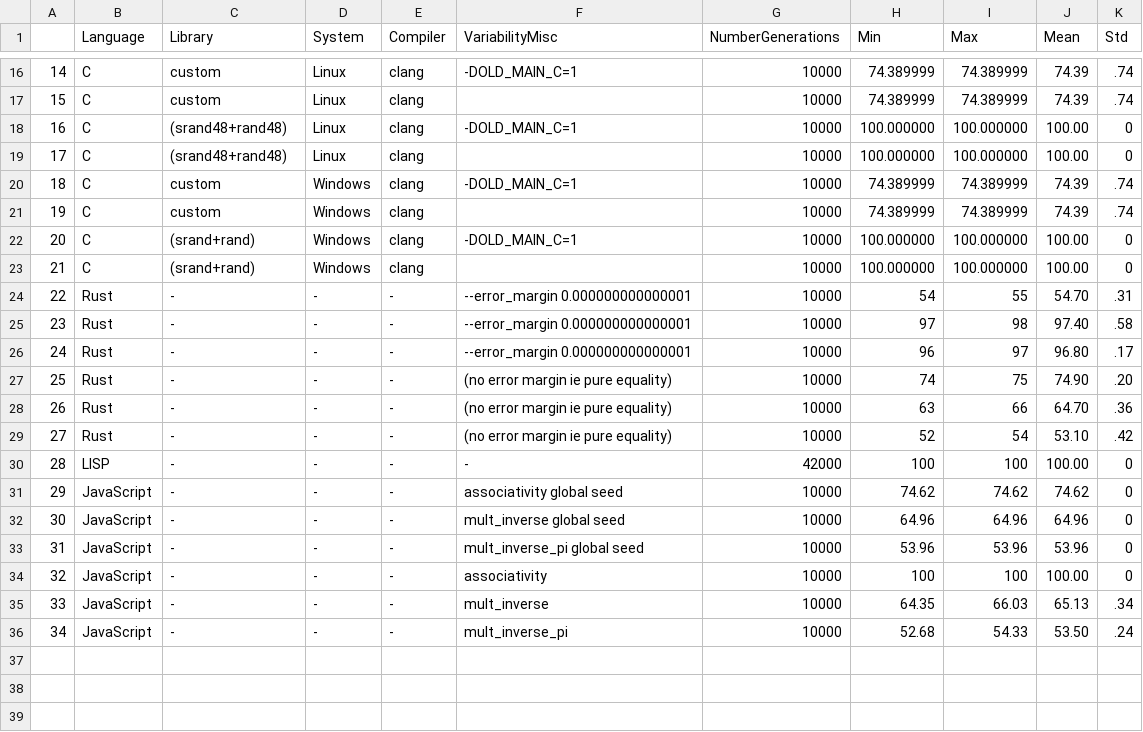
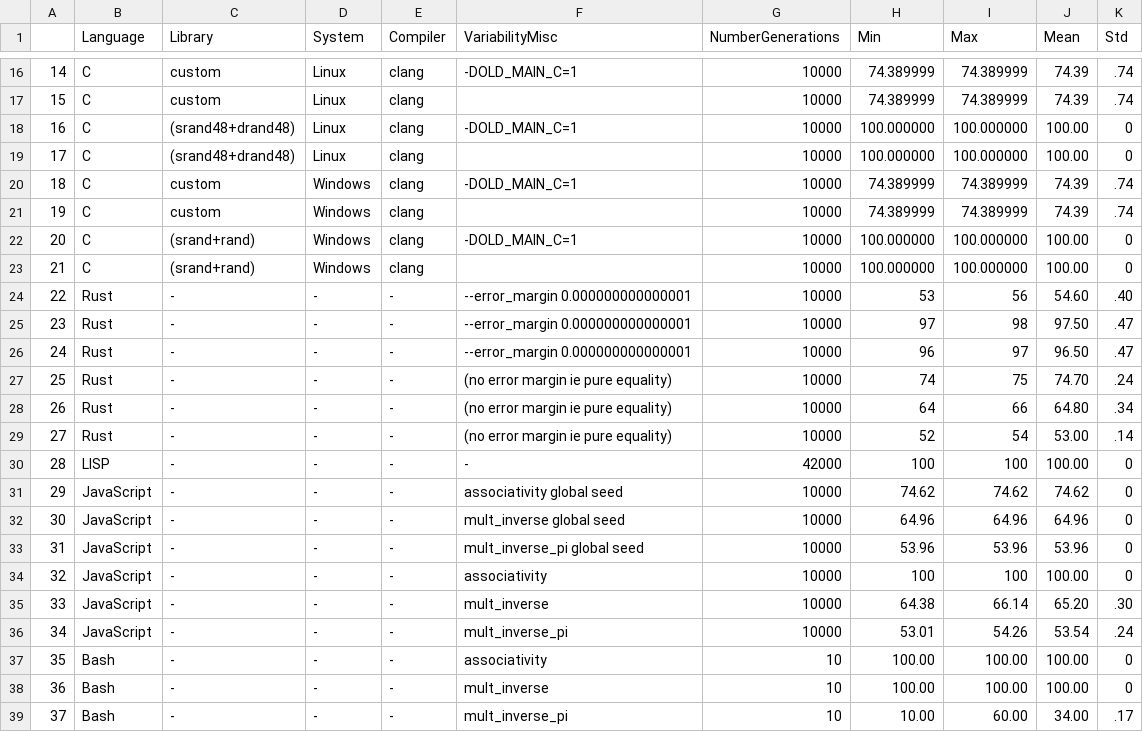
Before and after one commit to FAMILIAR-project/reproducibility-associativity, a CSV file: results.csv, drawn as a sheet; only a part is shown, gaps mark what is left out; the diff covers the shown part only.

```diff
--- a/results.csv
+++ b/results.csv
@@ -17,4 +17,4 @@
 15,C,custom,Linux,clang,,10000,74.389999,74.389999,74.39,.74
-16,C,(srand48+rand48),Linux,clang,-DOLD_MAIN_C=1,10000,100.000000,100.000000,100.00,0
-17,C,(srand48+rand48),Linux,clang,,10000,100.000000,100.000000,100.00,0
+16,C,(srand48+drand48),Linux,clang,-DOLD_MAIN_C=1,10000,100.000000,100.000000,100.00,0
+17,C,(srand48+drand48),Linux,clang,,10000,100.000000,100.000000,100.00,0
 18,C,custom,Windows,clang,-DOLD_MAIN_C=1,10000,74.389999,74.389999,74.39,.74
@@ -23,8 +23,8 @@
 21,C,(srand+rand),Windows,clang,,10000,100.000000,100.000000,100.00,0
-22,Rust,-,-,-, --error_margin 0.000000000000001,10000,54,55,54.70,.31
-23,Rust,-,-,-, --error_margin 0.000000000000001,10000,97,98,97.40,.58
-24,Rust,-,-,-, --error_margin 0.000000000000001,10000,96,97,96.80,.17
-25,Rust,-,-,-, (no error margin ie pure equality),10000,74,75,74.90,.20
-26,Rust,-,-,-, (no error margin ie pure equality),10000,63,66,64.70,.36
-27,Rust,-,-,-, (no error margin ie pure equality),10000,52,54,53.10,.42
+22,Rust,-,-,-, --error_margin 0.000000000000001,10000,53,56,54.60,.40
+23,Rust,-,-,-, --error_margin 0.000000000000001,10000,97,98,97.50,.47
+24,Rust,-,-,-, --error_margin 0.000000000000001,10000,96,97,96.50,.47
+25,Rust,-,-,-, (no error margin ie pure equality),10000,74,75,74.70,.24
+26,Rust,-,-,-, (no error margin ie pure equality),10000,64,66,64.80,.34
+27,Rust,-,-,-, (no error margin ie pure equality),10000,52,54,53.00,.14
 28,LISP,-,-,-,-,42000,100,100,100.00,0
@@ -34,3 +34,6 @@
 32,JavaScript,-,-,-,associativity,10000,100,100,100.00,0
-33,JavaScript,-,-,-,mult_inverse,10000,64.35,66.03,65.13,.34
-34,JavaScript,-,-,-,mult_inverse_pi,10000,52.68,54.33,53.50,.24
+33,JavaScript,-,-,-,mult_inverse,10000,64.38,66.14,65.20,.30
+34,JavaScript,-,-,-,mult_inverse_pi,10000,53.01,54.26,53.54,.24
+35,Bash,-,-,-,associativity,10,100.00,100.00,100.00,0
+36,Bash,-,-,-,mult_inverse,10,100.00,100.00,100.00,0
+37,Bash,-,-,-,mult_inverse_pi,10,10.00,60.00,34.00,.17
```
Also changed, not shown: 10 edited cells elsewhere in this file, 4 other files.
